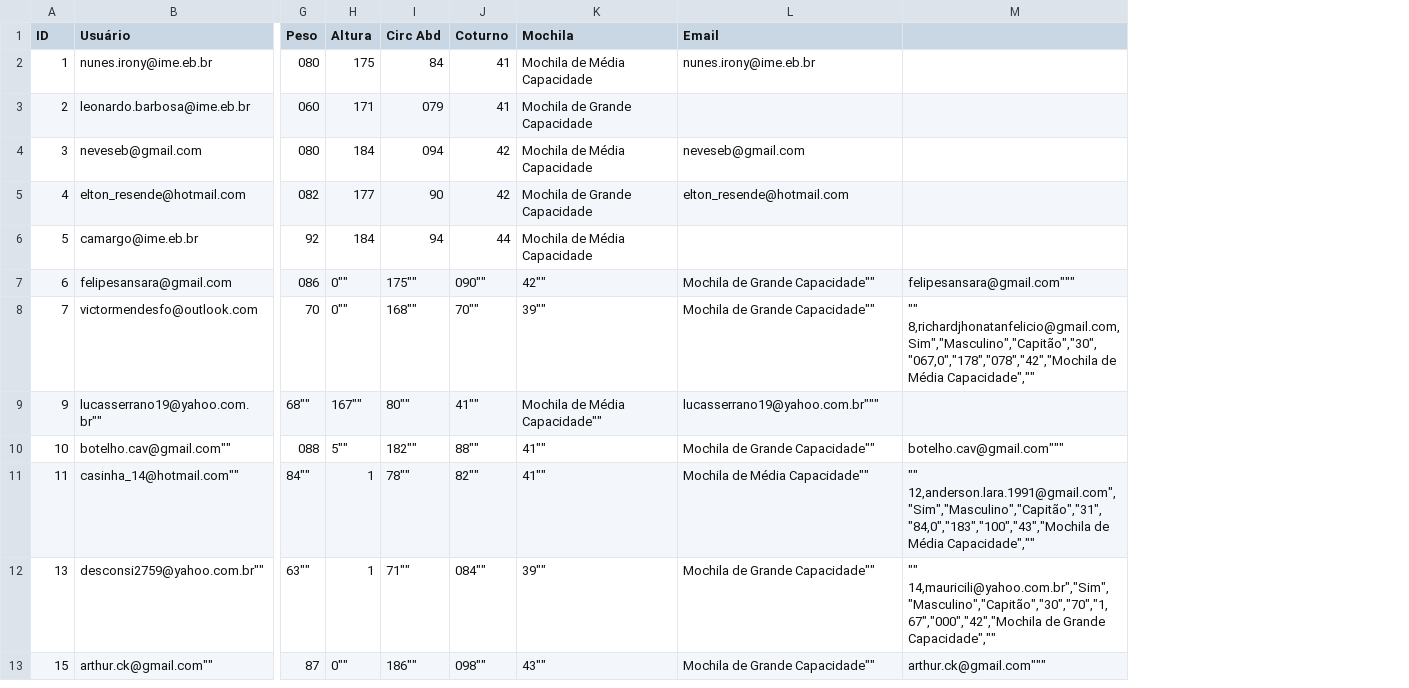
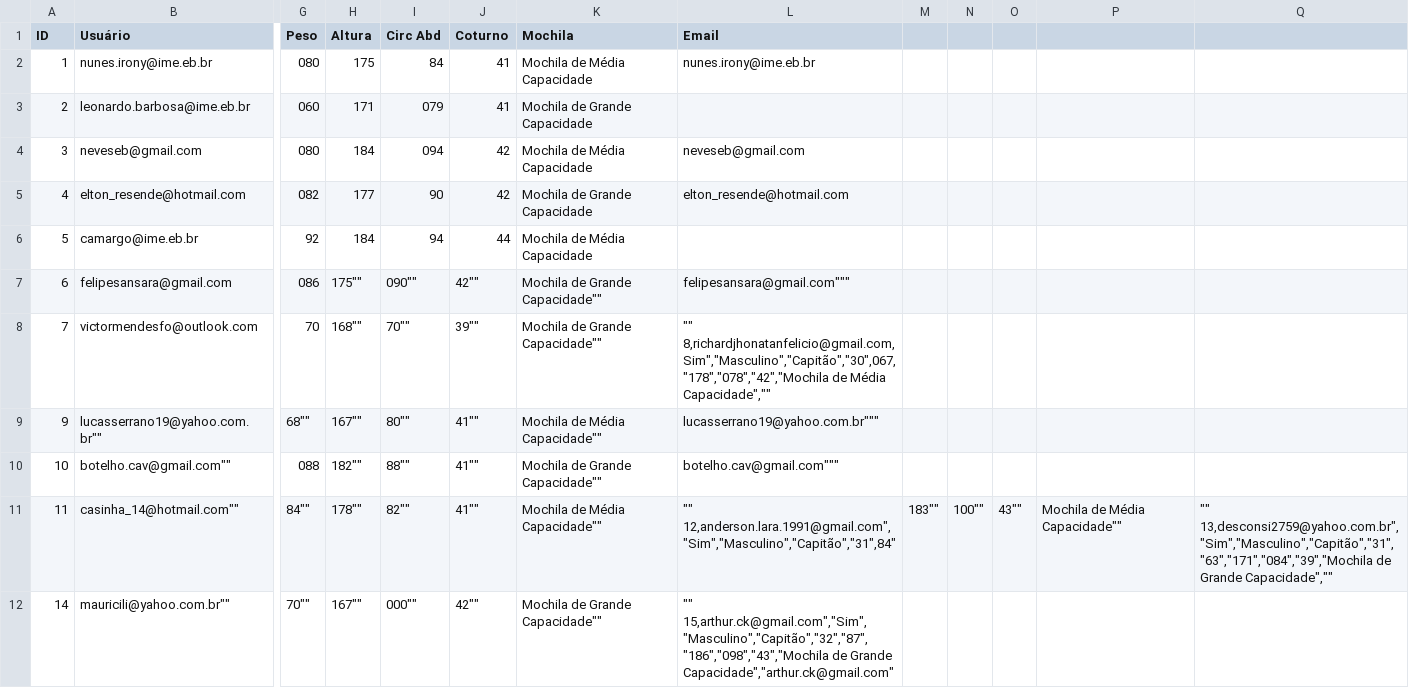
Before and after one commit to PochmannBR/mlime, a CSV file: Usabilidade.csv, drawn as a sheet; only a part is shown, gaps mark what is left out; removed rows and columns are numbered as before the commit, all else as after; rows hold the shown columns only; ↵ is a line break in a cell; the diff covers the shown part only; the diff names each change by its address in the sheet, - before the commit and + after, or states it on an @@ line.

Commit message:
Update Usabilidade.csv

```diff
--- a/Usabilidade.csv
+++ b/Usabilidade.csv
-column M, rows 7-11: felipesansara@gmail.com""" | "" ↵ 8,richardjhonatanfelicio@gmail.com,Sim","Masculino","Capitão","30","067,0","178","078","42","Mochila de Média Capacidade","" |  | botelho.cav@gmail.com""" | "" ↵ 12,anderson.lara.1991@gmail.com","Sim","Masculino","Capitão","31","84,0","183","100","43","Mochila de Média Capacidade",""
+column M, row 11: 183""
+column N, row 11: 100""
+column O, row 11: 43""
+column P, row 11: Mochila de Média Capacidade""
+column Q, row 11: "" ↵ 13,desconsi2759@yahoo.com.br","Sim","Masculino","Capitão","31","63","171","084","39","Mochila de Grande Capacidade",""
-H7 (Altura): 0""
+H7 (Altura): 175""
-I7 (Circ Abd): 175""
+I7 (Circ Abd): 090""
-J7 (Coturno): 090""
+J7 (Coturno): 42""
-K7 (Mochila): 42""
+K7 (Mochila): Mochila de Grande Capacidade""
-L7 (Email): Mochila de Grande Capacidade""
+L7 (Email): felipesansara@gmail.com"""
-H8 (Altura): 0""
+H8 (Altura): 168""
-I8 (Circ Abd): 168""
+I8 (Circ Abd): 70""
-J8 (Coturno): 70""
+J8 (Coturno): 39""
-K8 (Mochila): 39""
+K8 (Mochila): Mochila de Grande Capacidade""
-L8 (Email): Mochila de Grande Capacidade""
+L8 (Email): "" ↵ 8,richardjhonatanfelicio@gmail.com,Sim","Masculino","Capitão","30",067,"178","078","42","Mochila de Média Capacidade",""
-H10 (Altura): 5""
+H10 (Altura): 182""
-I10 (Circ Abd): 182""
+I10 (Circ Abd): 88""
-J10 (Coturno): 88""
+J10 (Coturno): 41""
-K10 (Mochila): 41""
+K10 (Mochila): Mochila de Grande Capacidade""
-L10 (Email): Mochila de Grande Capacidade""
+L10 (Email): botelho.cav@gmail.com"""
-H11 (Altura): 1
+H11 (Altura): 178""
-I11 (Circ Abd): 78""
+I11 (Circ Abd): 82""
-J11 (Coturno): 82""
+J11 (Coturno): 41""
-K11 (Mochila): 41""
+K11 (Mochila): Mochila de Média Capacidade""
-L11 (Email): Mochila de Média Capacidade""
+L11 (Email): "" ↵ 12,anderson.lara.1991@gmail.com","Sim","Masculino","Capitão","31",84"
-row 12: 13 | desconsi2759@yahoo.com.br"" | 63"" | 1 | 71"" | 084"" | 39"" | Mochila de Grande Capacidade"" | "" ↵ 14,mauricili@yahoo.com.br","Sim","Masculino","Capitão","30","70","1,67","000","42","Mochila de Grande Capacidade",""
-row 13: 15 | arthur.ck@gmail.com"" | 87 | 0"" | 186"" | 098"" | 43"" | Mochila de Grande Capacidade"" | arthur.ck@gmail.com"""
+row 12: 14 | mauricili@yahoo.com.br"" | 70"" | 167"" | 000"" | 42"" | Mochila de Grande Capacidade"" | "" ↵ 15,arthur.ck@gmail.com","Sim","Masculino","Capitão","32","87","186","098","43","Mochila de Grande Capacidade","arthur.ck@gmail.com"
```
Also changed, not shown: 8 edited cells elsewhere in this file.
